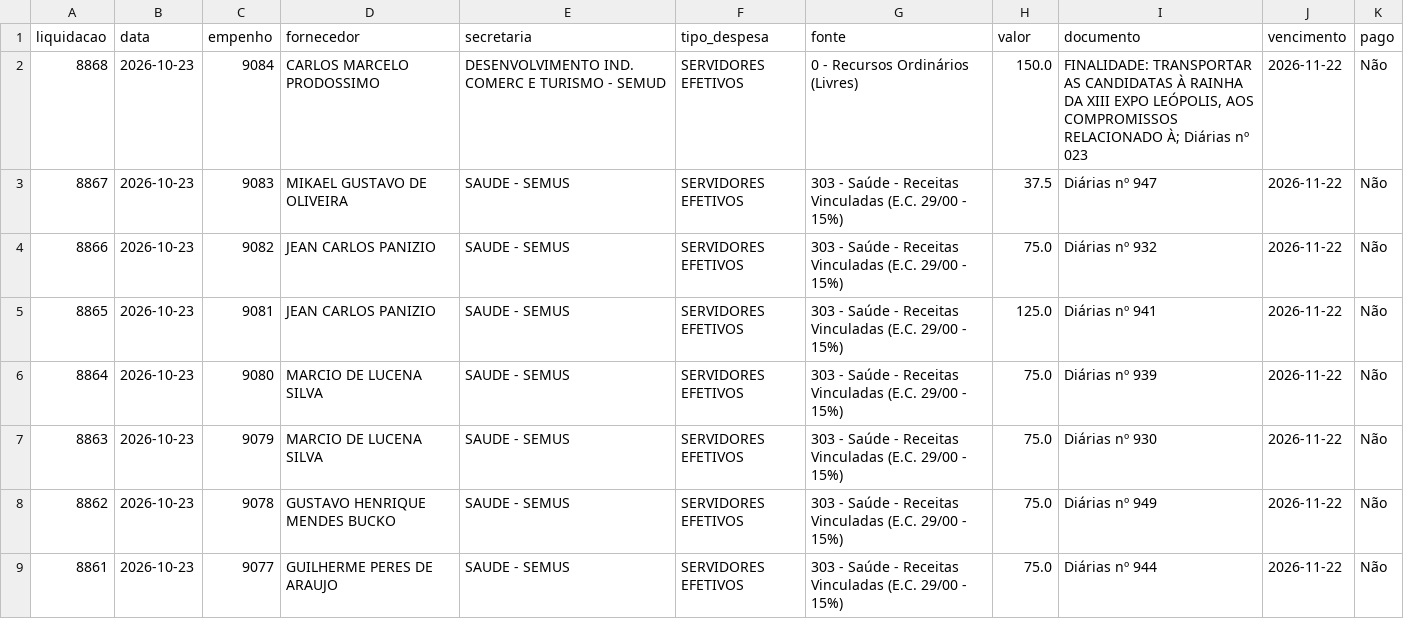
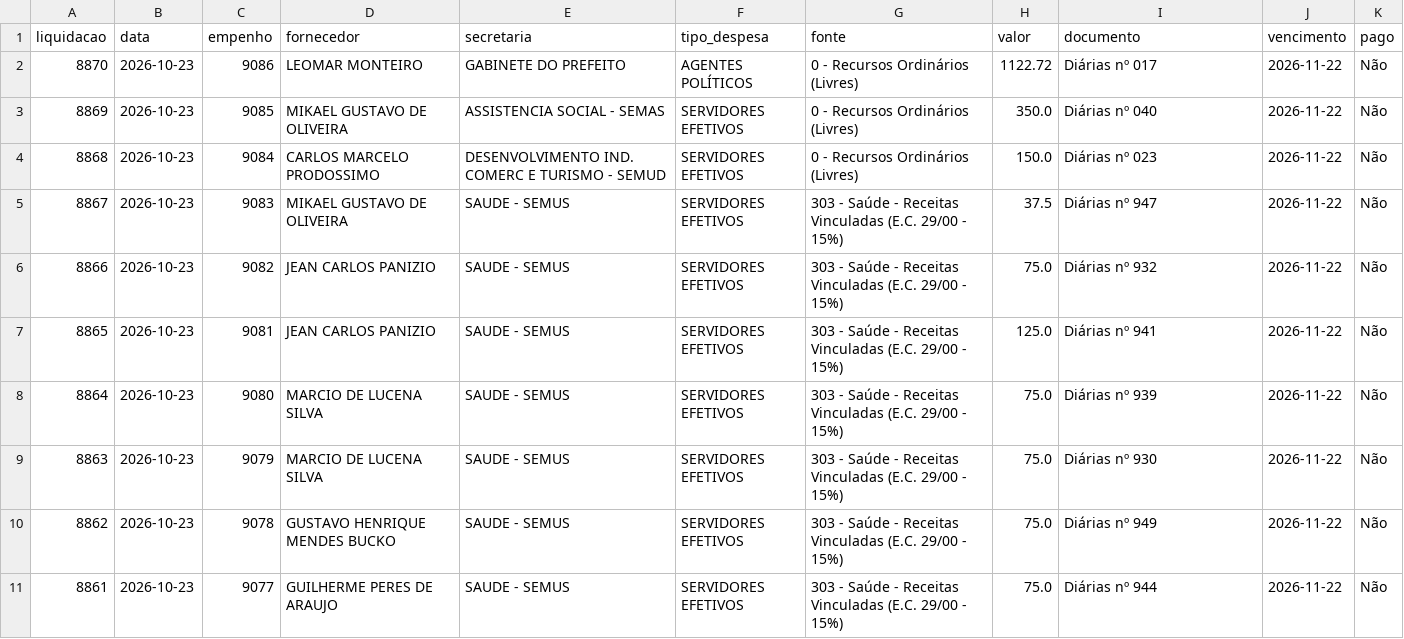
Before and after one commit to vagnerims2/painel-leopolis, a CSV file: data/liquidacoes.csv, drawn as a sheet; only a part is shown.

```diff
--- a/data/liquidacoes.csv
+++ b/data/liquidacoes.csv
@@ -1,3 +1,5 @@
 liquidacao,data,empenho,fornecedor,secretaria,tipo_despesa,fonte,valor,documento,vencimento,pago
-8868,2026-10-23,9084,CARLOS MARCELO PRODOSSIMO,DESENVOLVIMENTO IND. COMERC E TURISMO - SEMUD,SERVIDORES EFETIVOS,0 - Recursos Ordinários (Livres),150.0,"FINALIDADE: TRANSPORTAR AS CANDIDATAS À RAINHA DA XIII EXPO LEÓPOLIS, AOS COMPROMISSOS RELACIONADO À; Diárias nº 023",2026-11-22,Não
+8870,2026-10-23,9086,LEOMAR MONTEIRO,GABINETE DO PREFEITO,AGENTES POLÍTICOS,0 - Recursos Ordinários (Livres),1122.72,Diárias nº 017,2026-11-22,Não
+8869,2026-10-23,9085,MIKAEL GUSTAVO DE OLIVEIRA,ASSISTENCIA SOCIAL - SEMAS,SERVIDORES EFETIVOS,0 - Recursos Ordinários (Livres),350.0,Diárias nº 040,2026-11-22,Não
+8868,2026-10-23,9084,CARLOS MARCELO PRODOSSIMO,DESENVOLVIMENTO IND. COMERC E TURISMO - SEMUD,SERVIDORES EFETIVOS,0 - Recursos Ordinários (Livres),150.0,Diárias nº 023,2026-11-22,Não
 8867,2026-10-23,9083,MIKAEL GUSTAVO DE OLIVEIRA,SAUDE - SEMUS,SERVIDORES EFETIVOS,303 - Saúde - Receitas Vinculadas (E.C. 29/00 - 15%),37.5,Diárias nº 947,2026-11-22,Não
```
Also changed, not shown: data/movimento.csv, 6 other files.
